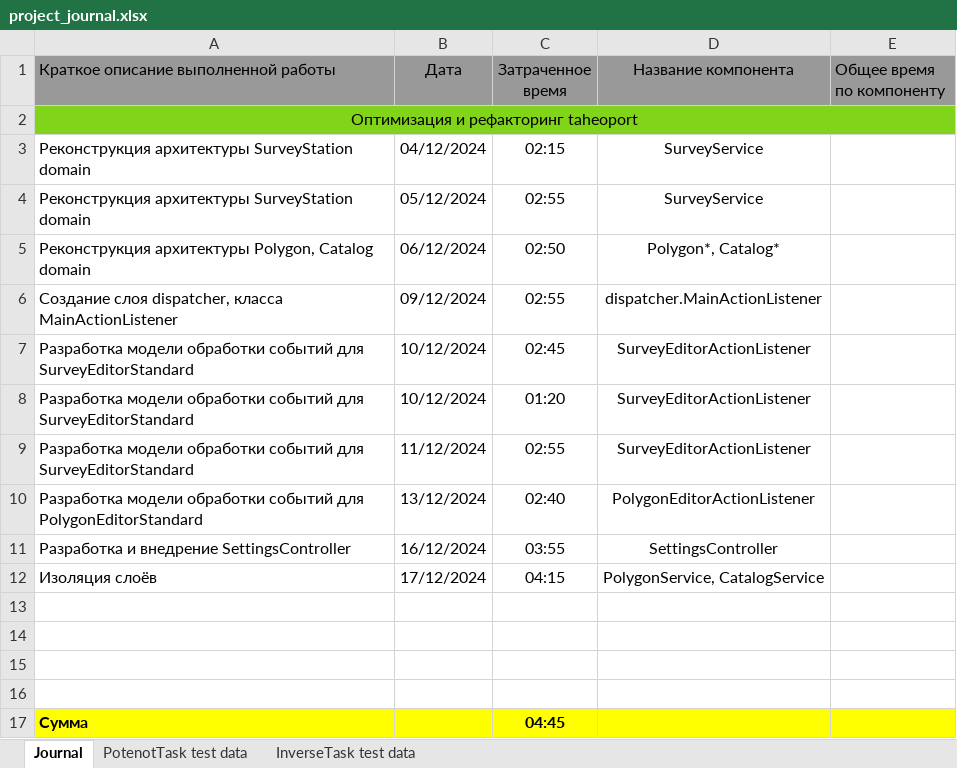
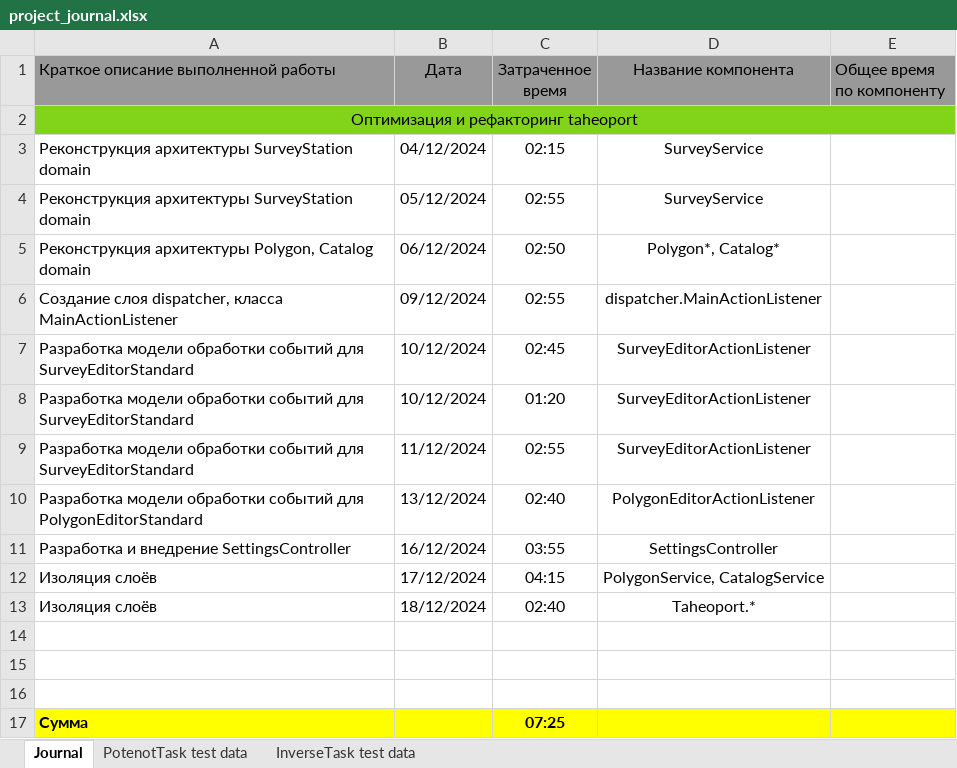
Before and after one commit to AndrewNizovkin/Taheoport, an Excel workbook: project_journal.xlsx, sheet Journal, drawn as a sheet; values as stored, in another font and other column widths than the file's, no borders; removed rows and columns are numbered as before the commit, all else as after; the diff names each change by its address in the sheet, - before the commit and + after, or states it on an @@ line.

```diff
--- a/project_journal.xlsx (sheet Journal)
+++ b/project_journal.xlsx (sheet Journal)
+row 13: Изоляция слоёв | 18/12/2024 | 02:40 | Taheoport.*
-row 16: (empty)
-C17 (Затраченное время): 04:45
+C17 (Затраченное время): 07:25
```
Also changed, not shown: 43 other files.
